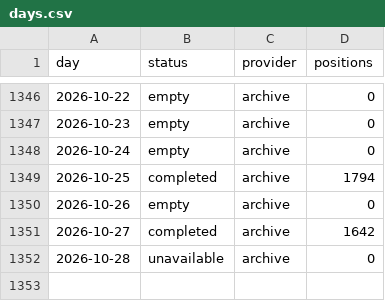
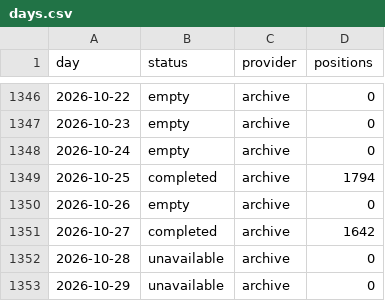
Before and after one commit to peterridzon/lietadielka, a CSV file: data/observations/505c06/days.csv, drawn as a sheet; only a part is shown, gaps mark what is left out.

Commit message:
data: doplnenie histórie 2026-10-29

```diff
--- a/data/observations/505c06/days.csv
+++ b/data/observations/505c06/days.csv
@@ -1352 +1352,2 @@ day,status,provider,positions
 2026-10-28,unavailable,archive,0
+2026-10-29,unavailable,archive,0
```
Also changed, not shown: data/observations/505c07/days.csv, data/observations/505c09/days.csv, 2 other files.
